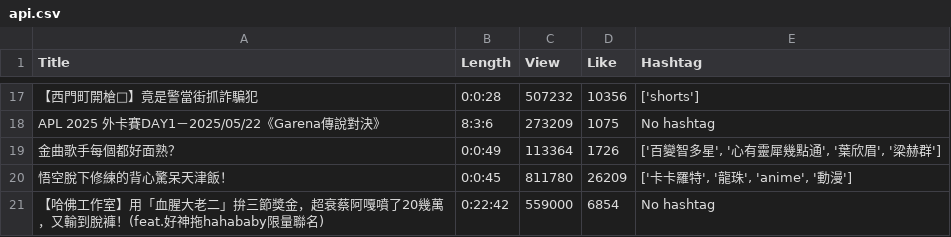
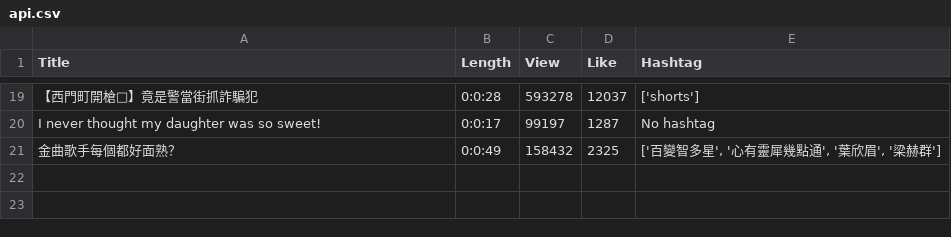
Before and after one commit to WCLynn/Open-Platform-Software-mid-project, a CSV file: api.csv, drawn as a sheet; only a part is shown, gaps mark what is left out; removed rows and columns are numbered as before the commit, all else as after; the diff covers the shown part only; the diff names each change by its address in the sheet, - before the commit and + after, or states it on an @@ line.

```diff
--- a/api.csv
+++ b/api.csv
-C19 (View): 507232
+C19 (View): 593278
-D19 (Like): 10356
+D19 (Like): 12037
-row 18: APL 2025 外卡賽DAY1－2025/05/22《Garena傳說對決》 | 8:3:6 | 273209 | 1075 | No hashtag
+row 20: I never thought my daughter was so sweet! | 0:0:17 | 99197 | 1287 | No hashtag
-C21 (View): 113364
+C21 (View): 158432
-D21 (Like): 1726
+D21 (Like): 2325
-row 20: 悟空脫下修練的背心驚呆天津飯！ | 0:0:45 | 811780 | 26209 | ['卡卡羅特', '龍珠', 'anime', '動漫']
-row 21: 【哈佛工作室】用「血腥大老二」拚三節獎金，超衰蔡阿嘎噴了20幾萬，又輸到脫褲！(feat.好神拖hahababy限量聯名) | 0:22:42 | 559000 | 6854 | No hashtag
```
Also changed, not shown: 12 added rows, 10 removed rows and 10 edited cells elsewhere in this file, static.csv.
